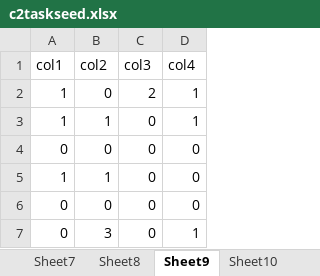
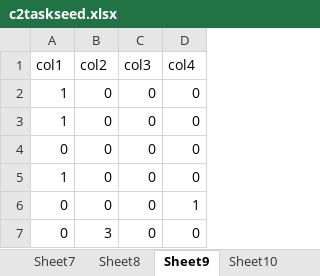
Before and after one commit to 196kakinuma/Cooperation, an Excel workbook: Assets/Excels/C2/c2taskseed.xlsx, sheet Sheet9, drawn as a sheet; values as stored, in another font and other column widths than the file's, no borders; the diff names each change by its address in the sheet, - before the commit and + after, or states it on an @@ line.

```diff
--- a/Assets/Excels/C2/c2taskseed.xlsx (sheet Sheet9)
+++ b/Assets/Excels/C2/c2taskseed.xlsx (sheet Sheet9)
-C2 (col3): 2
+C2 (col3): 0
-D2:D3 (col4): 1
+D2:D3 (col4): 0
-B3 (col2): 1
+B3 (col2): 0
-B5 (col2): 1
+B5 (col2): 0
-D6 (col4): 0
+D6 (col4): 1
-D7 (col4): 1
+D7 (col4): 0
```
Also changed, not shown: sheet Sheet7, sheet Sheet17, sheet Sheet6, sheet Sheet18, sheet Sheet13, sheet Sheet19, 13 more sheets, 4 other files.
